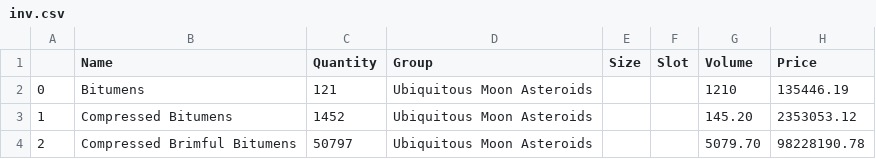
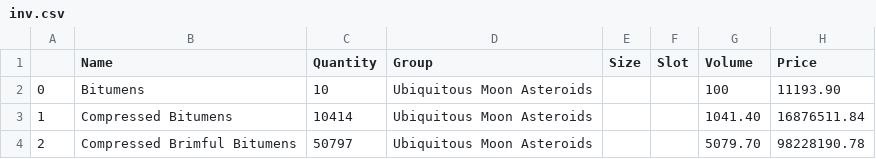
Before and after one commit to NathanWarrick/EvePilot, a CSV file: src/assets/temp/inv.csv, drawn as a sheet.

```diff
--- a/src/assets/temp/inv.csv
+++ b/src/assets/temp/inv.csv
@@ -1,4 +1,4 @@
 ,Name,Quantity,Group,Size,Slot,Volume,Price
-0,Bitumens,121,Ubiquitous Moon Asteroids,,,1210,135446.19
-1,Compressed Bitumens,1452,Ubiquitous Moon Asteroids,,,145.20,2353053.12
+0,Bitumens,10,Ubiquitous Moon Asteroids,,,100,11193.90
+1,Compressed Bitumens,10414,Ubiquitous Moon Asteroids,,,1041.40,16876511.84
 2,Compressed Brimful Bitumens,50797,Ubiquitous Moon Asteroids,,,5079.70,98228190.78
```
Also changed, not shown: 1 other file.
